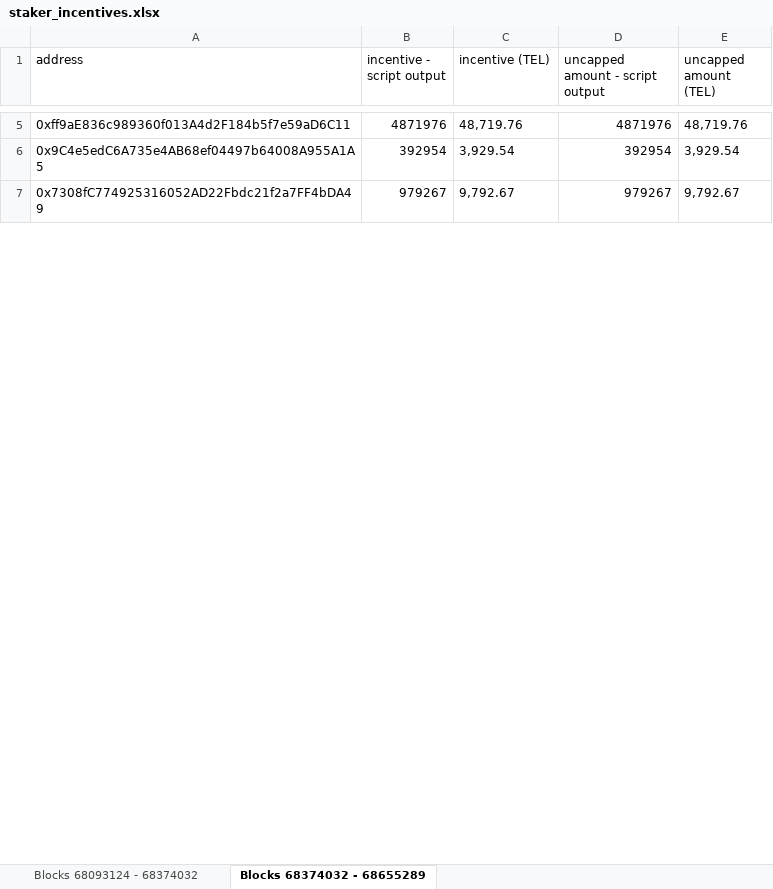
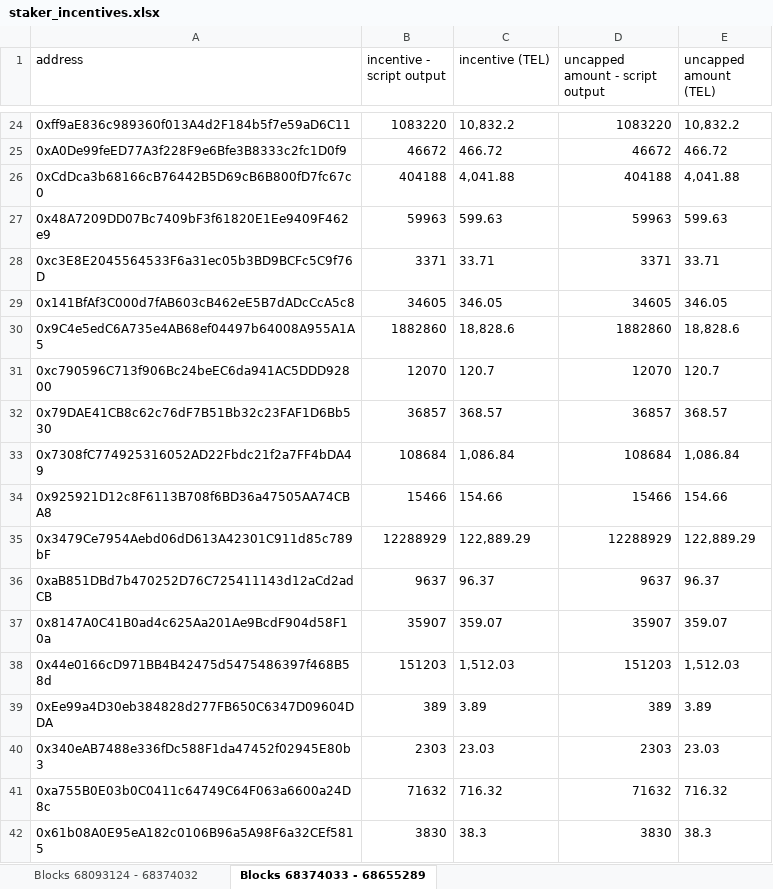
Before and after one commit to Telcoin-Association/telcoin-application-network-issuance, an Excel workbook: staker_incentives.xlsx, sheet Blocks 68374033 - 68655289, drawn as a sheet; only a part is shown, gaps mark what is left out; values as stored, in another font and other column widths than the file's, no borders; addresses are those after the commit; the diff covers the shown part only; the diff names each change by its address in the sheet, - before the commit and + after, or states it on an @@ line.

Commit message:
Output for period 0 and period 1, add new line to JSON for linter, accommodate Viem::getLogs::toBlock inclusive behavior

```diff
--- a/staker_incentives.xlsx (sheet Blocks 68374033 - 68655289)
+++ b/staker_incentives.xlsx (sheet Blocks 68374033 - 68655289)
-sheet tab: Blocks 68374032 - 68655289
+sheet tab: Blocks 68374033 - 68655289
-B24 (incentive - script output): 4871976
+B24 (incentive - script output): 1083220
-C24 (incentive (TEL)): 48,719.76
+C24 (incentive (TEL)): 10,832.2
-D24 (uncapped amount - script output): 4871976
+D24 (uncapped amount - script output): 1083220
-E24 (uncapped amount (TEL)): 48,719.76
+E24 (uncapped amount (TEL)): 10,832.2
+row 25: 0xA0De99feED77A3f228F9e6Bfe3B8333c2fc1D0f9 | 46672 | 466.72 | 46672 | 466.72
+row 26: 0xCdDca3b68166cB76442B5D69cB6B800fD7fc67c0 | 404188 | 4,041.88 | 404188 | 4,041.88
+row 27: 0x48A7209DD07Bc7409bF3f61820E1Ee9409F462e9 | 59963 | 599.63 | 59963 | 599.63
+row 28: 0xc3E8E2045564533F6a31ec05b3BD9BCFc5C9f76D | 3371 | 33.71 | 3371 | 33.71
+row 29: 0x141BfAf3C000d7fAB603cB462eE5B7dADcCcA5c8 | 34605 | 346.05 | 34605 | 346.05
-B30 (incentive - script output): 392954
+B30 (incentive - script output): 1882860
-C30 (incentive (TEL)): 3,929.54
+C30 (incentive (TEL)): 18,828.6
-D30 (uncapped amount - script output): 392954
+D30 (uncapped amount - script output): 1882860
-E30 (uncapped amount (TEL)): 3,929.54
+E30 (uncapped amount (TEL)): 18,828.6
+row 31: 0xc790596C713f906Bc24beEC6da941AC5DDD92800 | 12070 | 120.7 | 12070 | 120.7
+row 32: 0x79DAE41CB8c62c76dF7B51Bb32c23FAF1D6Bb530 | 36857 | 368.57 | 36857 | 368.57
-B33 (incentive - script output): 979267
+B33 (incentive - script output): 108684
-C33 (incentive (TEL)): 9,792.67
+C33 (incentive (TEL)): 1,086.84
-D33 (uncapped amount - script output): 979267
+D33 (uncapped amount - script output): 108684
-E33 (uncapped amount (TEL)): 9,792.67
+E33 (uncapped amount (TEL)): 1,086.84
+row 34: 0x925921D12c8F6113B708f6BD36a47505AA74CBA8 | 15466 | 154.66 | 15466 | 154.66
+row 35: 0x3479Ce7954Aebd06dD613A42301C911d85c789bF | 12288929 | 122,889.29 | 12288929 | 122,889.29
+row 36: 0xaB851DBd7b470252D76C725411143d12aCd2adCB | 9637 | 96.37 | 9637 | 96.37
+row 37: 0x8147A0C41B0ad4c625Aa201Ae9BcdF904d58F10a | 35907 | 359.07 | 35907 | 359.07
+row 38: 0x44e0166cD971BB4B42475d5475486397f468B58d | 151203 | 1,512.03 | 151203 | 1,512.03
+row 39: 0xEe99a4D30eb384828d277FB650C6347D09604DDA | 389 | 3.89 | 389 | 3.89
+row 40: 0x340eAB7488e336fDc588F1da47452f02945E80b3 | 2303 | 23.03 | 2303 | 23.03
+row 41: 0xa755B0E03b0C0411c64749C64F063a6600a24D8c | 71632 | 716.32 | 71632 | 716.32
+row 42: 0x61b08A0E95eA182c0106B96a5A98F6a32CEf5815 | 3830 | 38.3 | 3830 | 38.3
```
Also changed, not shown: 316 added rows, 28 removed rows and 100 edited cells elsewhere in this sheet, sheet Blocks 68093124 - 68374032, 4 other files.
